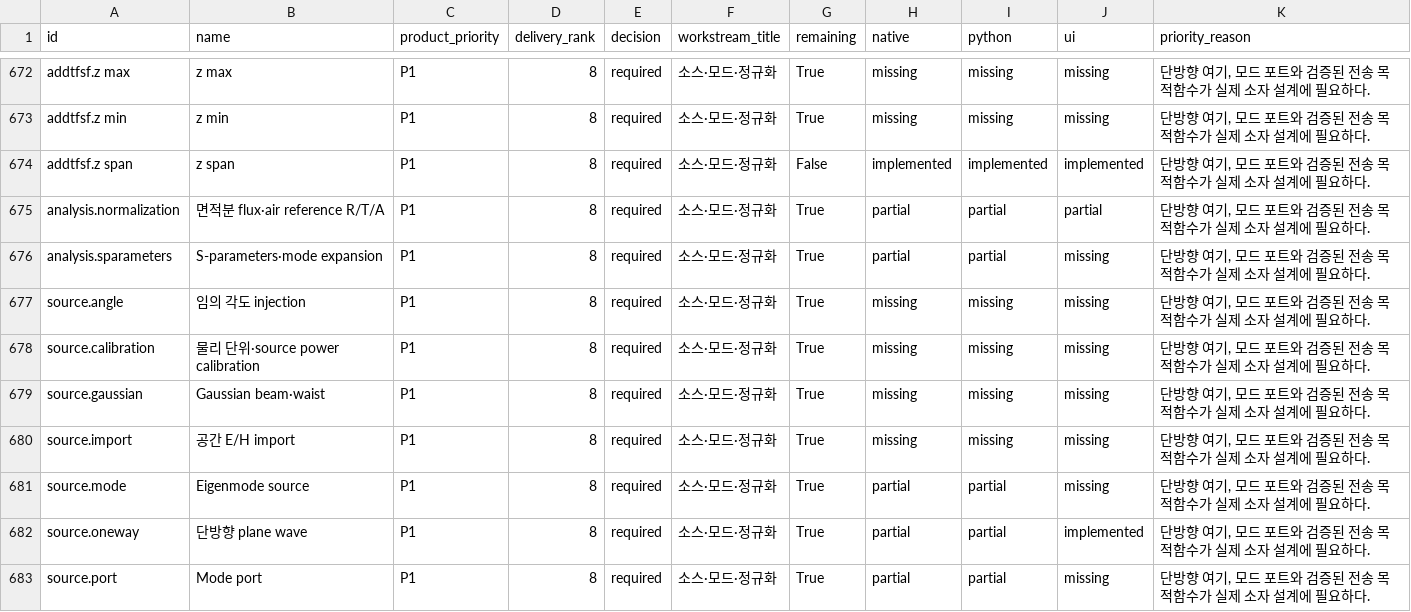
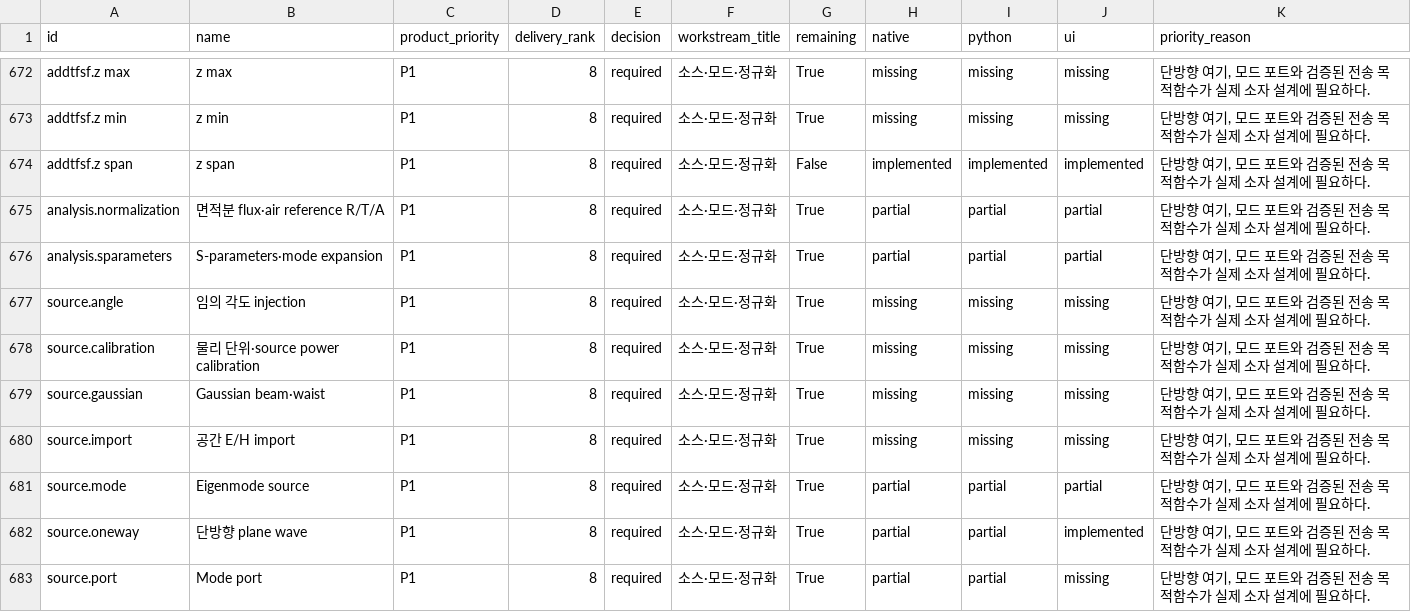
Before and after one commit to EMinsight/TorchFDTD, a CSV file: docs/FEATURE_PRIORITY_INDEX.csv, drawn as a sheet; only a part is shown, gaps mark what is left out.

Commit message:
Connect native CAD mode networks to Python and browser workflows

```diff
--- a/docs/FEATURE_PRIORITY_INDEX.csv
+++ b/docs/FEATURE_PRIORITY_INDEX.csv
@@ -675,3 +675,3 @@ addtfsf.z span,z span,P1,8,required,소스·모드·정규화,False,implemented,
 analysis.normalization,면적분 flux·air reference R/T/A,P1,8,required,소스·모드·정규화,True,partial,partial,partial,"단방향 여기, 모드 포트와 검증된 전송 목적함수가 실제 소자 설계에 필요하다."
-analysis.sparameters,S-parameters·mode expansion,P1,8,required,소스·모드·정규화,True,partial,partial,missing,"단방향 여기, 모드 포트와 검증된 전송 목적함수가 실제 소자 설계에 필요하다."
+analysis.sparameters,S-parameters·mode expansion,P1,8,required,소스·모드·정규화,True,partial,partial,partial,"단방향 여기, 모드 포트와 검증된 전송 목적함수가 실제 소자 설계에 필요하다."
 source.angle,임의 각도 injection,P1,8,required,소스·모드·정규화,True,missing,missing,missing,"단방향 여기, 모드 포트와 검증된 전송 목적함수가 실제 소자 설계에 필요하다."
@@ -680,3 +680,3 @@ source.gaussian,Gaussian beam·waist,P1,8,required,소스·모드·정규화,Tru
 source.import,공간 E/H import,P1,8,required,소스·모드·정규화,True,missing,missing,missing,"단방향 여기, 모드 포트와 검증된 전송 목적함수가 실제 소자 설계에 필요하다."
-source.mode,Eigenmode source,P1,8,required,소스·모드·정규화,True,partial,partial,missing,"단방향 여기, 모드 포트와 검증된 전송 목적함수가 실제 소자 설계에 필요하다."
+source.mode,Eigenmode source,P1,8,required,소스·모드·정규화,True,partial,partial,partial,"단방향 여기, 모드 포트와 검증된 전송 목적함수가 실제 소자 설계에 필요하다."
 source.oneway,단방향 plane wave,P1,8,required,소스·모드·정규화,True,partial,partial,implemented,"단방향 여기, 모드 포트와 검증된 전송 목적함수가 실제 소자 설계에 필요하다."
```
Also changed, not shown: 28 other files.
